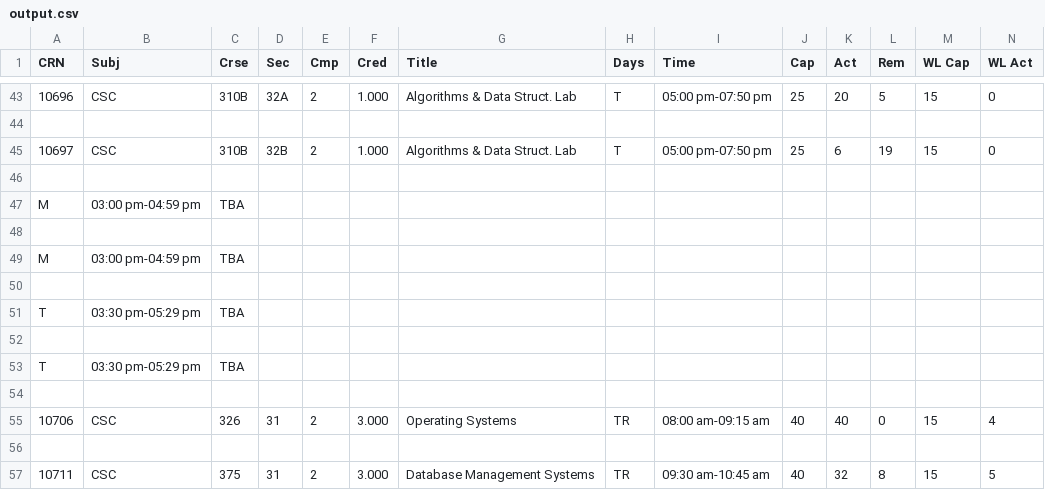
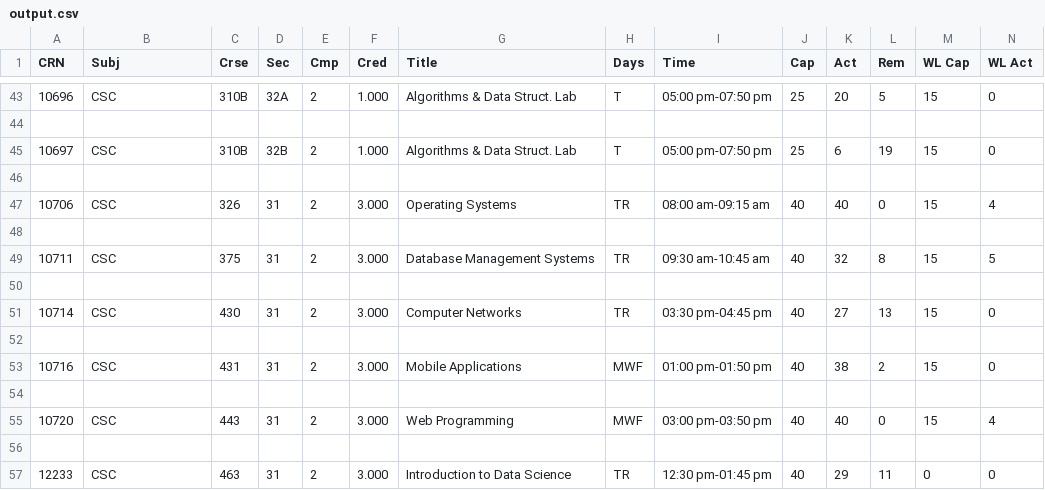
Before and after one commit to TouficAlRifaii/ScriptingExtra, a CSV file: output.csv, drawn as a sheet; only a part is shown, gaps mark what is left out; the shorter side is filled out with more unchanged rows; rows hold the shown columns only; the diff names each change by its address in the sheet, - before the commit and + after, or states it on an @@ line.

```diff
--- a/output.csv
+++ b/output.csv
-row 47: M | 03:00 pm-04:59 pm | TBA
-row 48: (empty)
-row 49: M | 03:00 pm-04:59 pm | TBA
-row 50: (empty)
-row 51: T | 03:30 pm-05:29 pm | TBA
-row 52: (empty)
-row 53: T | 03:30 pm-05:29 pm | TBA
-row 54: (empty)
```
Also changed, not shown: 1 other file.
